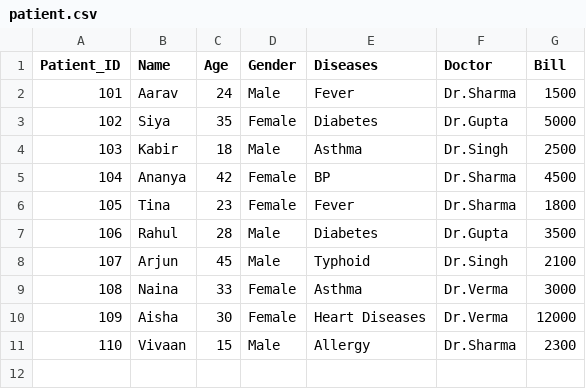
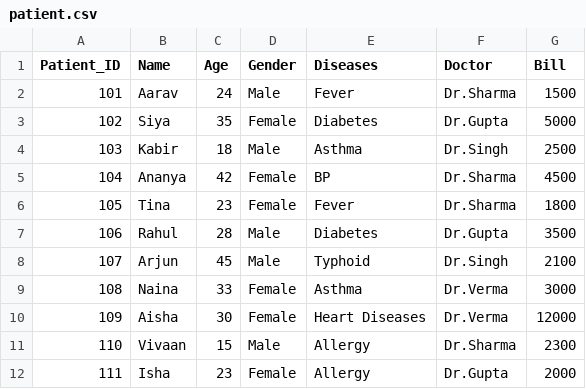
Before and after one commit to palparch/hospitalmansystem, a CSV file: patient.csv, drawn as a sheet; the diff names each change by its address in the sheet, - before the commit and + after, or states it on an @@ line.

```diff
--- a/patient.csv
+++ b/patient.csv
+row 12: 111 | Isha | 23 | Female | Allergy | Dr.Gupta | 2000
```
Also changed, not shown: 1 other file.
